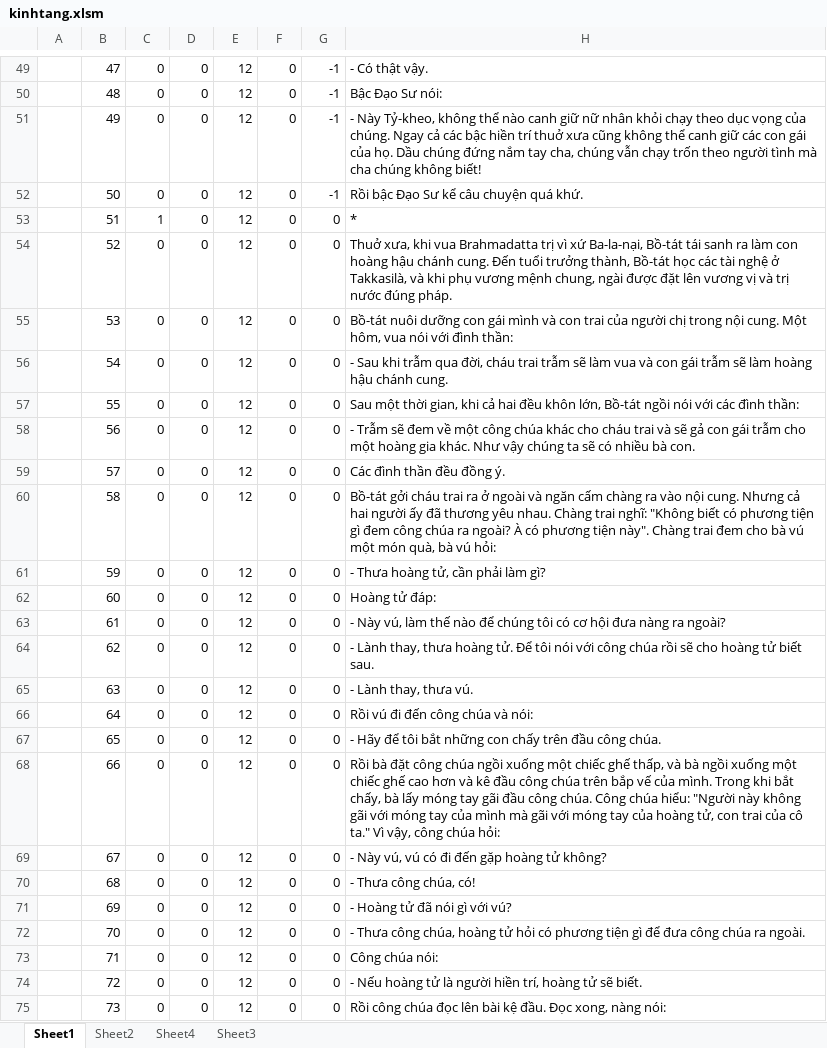
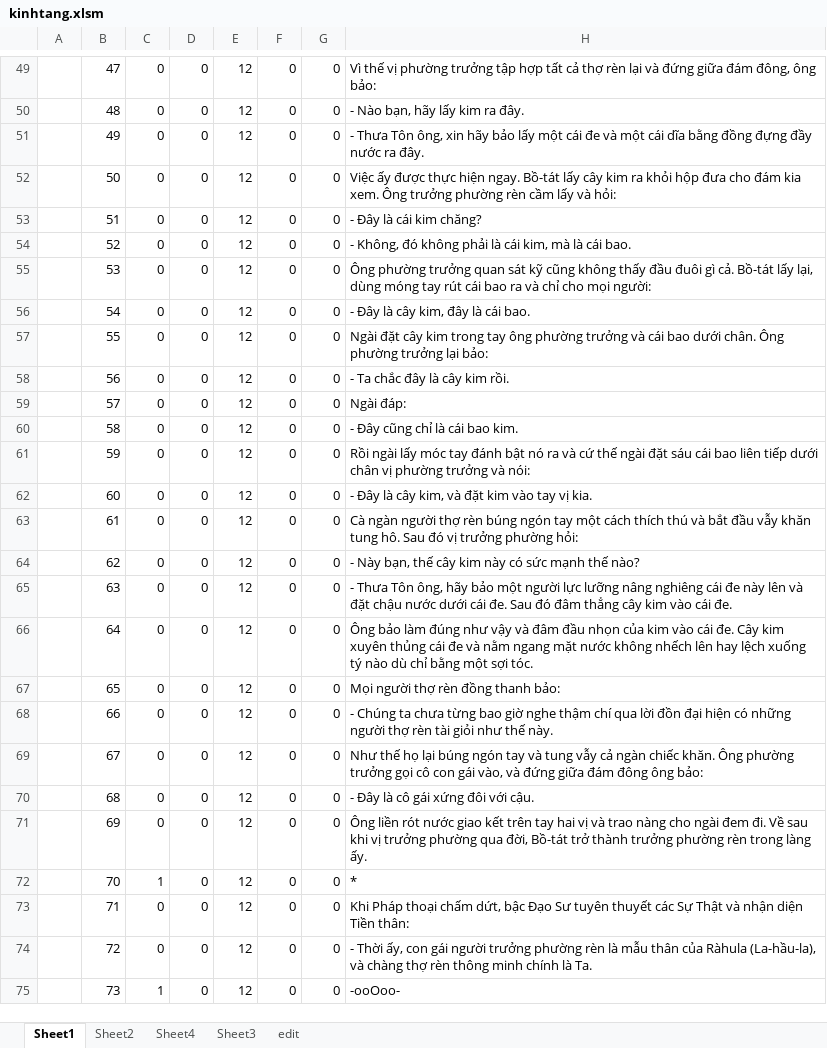
Before and after one commit to khiemnv/utilities, an Excel workbook: KinhPhat/kinhtang.xlsm, sheet Sheet1, drawn as a sheet; only a part is shown, gaps mark what is left out; values as stored, in another font and other column widths than the file's, no borders; charts and pictures not drawn; the diff covers the shown part only; the diff names each change by its address in the sheet, - before the commit and + after, or states it on an @@ line.

Commit message:
edit db

```diff
--- a/KinhPhat/kinhtang.xlsm (sheet Sheet1)
+++ b/KinhPhat/kinhtang.xlsm (sheet Sheet1)
+sheet tab: edit
-G49:G52: -1
+G49:G52: 0
-H49: - Có thật vậy.
+H49: Vì thế vị phường trưởng tập hợp tất cả thợ rèn lại và đứng giữa đám đông, ông bảo:
-H50: Bậc Ðạo Sư nói:
+H50: - Nào bạn, hãy lấy kim ra đây.
-H51: - Này Tỷ-kheo, không thể nào canh giữ nữ nhân khỏi chạy theo dục vọng của chúng. Ngay cả các bậc hiền trí thuở xưa cũng không thể canh giữ các con gái của họ. Dầu chúng đứng nắm tay cha, chúng vẫn chạy trốn theo người tình mà cha chúng không biết!
+H51: - Thưa Tôn ông, xin hãy bảo lấy một cái đe và một cái dĩa bằng đồng đựng đầy nước ra đây.
-H52: Rồi bậc Ðạo Sư kể câu chuyện quá khứ.
+H52: Việc ấy được thực hiện ngay. Bồ-tát lấy cây kim ra khỏi hộp đưa cho đám kia xem. Ông trưởng phường rèn cầm lấy và hỏi:
-C53: 1
+C53: 0
-H53: *
+H53: - Ðây là cái kim chăng?
-H54: Thuở xưa, khi vua Brahmadatta trị vì xứ Ba-la-nại, Bồ-tát tái sanh ra làm con hoàng hậu chánh cung. Ðến tuổi trưởng thành, Bồ-tát học các tài nghệ ở Takkasilà, và khi phụ vương mệnh chung, ngài được đặt lên vương vị và trị nước đúng pháp.
+H54: - Không, đó không phải là cái kim, mà là cái bao.
-H55: Bồ-tát nuôi dưỡng con gái mình và con trai của người chị trong nội cung. Một hôm, vua nói với đình thần:
+H55: Ông phường trưởng quan sát kỹ cũng không thấy đầu đuôi gì cả. Bồ-tát lấy lại, dùng móng tay rút cái bao ra và chỉ cho mọi người:
-H56: - Sau khi trẫm qua đời, cháu trai trẫm sẽ làm vua và con gái trẫm sẽ làm hoàng hậu chánh cung.
+H56: - Ðây là cây kim, đây là cái bao.
-H57: Sau một thời gian, khi cả hai đều khôn lớn, Bồ-tát ngồi nói với các đình thần:
+H57: Ngài đặt cây kim trong tay ông phường trưởng và cái bao dưới chân. Ông phường trưởng lại bảo:
-H58: - Trẫm sẽ đem về một công chúa khác cho cháu trai và sẽ gả con gái trẫm cho một hoàng gia khác. Như vậy chúng ta sẽ có nhiều bà con.
+H58: - Ta chắc đây là cây kim rồi.
-H59: Các đình thần đều đồng ý.
+H59: Ngài đáp:
-H60: Bồ-tát gởi cháu trai ra ở ngoài và ngăn cấm chàng ra vào nội cung. Nhưng cả hai người ấy đã thương yêu nhau. Chàng trai nghĩ: "Không biết có phương tiện gì đem công chúa ra ngoài? À có phương tiện này". Chàng trai đem cho bà vú một món quà, bà vú hỏi:
+H60: - Ðây cũng chỉ là cái bao kim.
-H61: - Thưa hoàng tử, cần phải làm gì?
+H61: Rồi ngài lấy móc tay đánh bật nó ra và cứ thế ngài đặt sáu cái bao liên tiếp dưới chân vị phường trưởng và nói:
-H62: Hoàng tử đáp:
+H62: - Ðây là cây kim, và đặt kim vào tay vị kia.
-H63: - Này vú, làm thế nào để chúng tôi có cơ hội đưa nàng ra ngoài?
+H63: Cà ngàn người thợ rèn búng ngón tay một cách thích thú và bắt đầu vẫy khăn tung hô. Sau đó vị trưởng phường hỏi:
-H64: - Lành thay, thưa hoàng tử. Ðể tôi nói với công chúa rồi sẽ cho hoàng tử biết sau.
+H64: - Này bạn, thế cây kim này có sức mạnh thế nào?
-H65: - Lành thay, thưa vú.
+H65: - Thưa Tôn ông, hãy bảo một người lực lưỡng nâng nghiêng cái đe này lên và đặt chậu nước dưới cái đe. Sau đó đâm thẳng cây kim vào cái đe.
-H66: Rồi vú đi đến công chúa và nói:
+H66: Ông bảo làm đúng như vậy và đâm đầu nhọn của kim vào cái đe. Cây kim xuyên thủng cái đe và nằm ngang mặt nước không nhếch lên hay lệch xuống tý nào dù chỉ bằng một sợi tóc.
-H67: - Hãy để tôi bắt những con chấy trên đầu công chúa.
+H67: Mọi người thợ rèn đồng thanh bảo:
-H68: Rồi bà đặt công chúa ngồi xuống một chiếc ghế thấp, và bà ngồi xuống một chiếc ghế cao hơn và kê đầu công chúa trên bắp vế của mình. Trong khi bắt chấy, bà lấy móng tay gãi đầu công chúa. Công chúa hiểu: "Người này không gãi với móng tay của mình mà gãi với móng tay của hoàng tử, con trai của cô ta." Vì vậy, công chúa hỏi:
+H68: - Chúng ta chưa từng bao giờ nghe thậm chí qua lời đồn đại hiện có những người thợ rèn tài giỏi như thế này.
-H69: - Này vú, vú có đi đến gặp hoàng tử không?
+H69: Như thế họ lại búng ngón tay và tung vẫy cả ngàn chiếc khăn. Ông phường trưởng gọi cô con gái vào, và đứng giữa đám đông ông bảo:
-H70: - Thưa công chúa, có!
+H70: - Ðây là cô gái xứng đôi với cậu.
-H71: - Hoàng tử đã nói gì với vú?
+H71: Ông liền rót nước giao kết trên tay hai vị và trao nàng cho ngài đem đi. Về sau khi vị trưởng phường qua đời, Bồ-tát trở thành trưởng phường rèn trong làng ấy.
-C72: 0
+C72: 1
-H72: - Thưa công chúa, hoàng tử hỏi có phương tiện gì để đưa công chúa ra ngoài.
+H72: *
-H73: Công chúa nói:
+H73: Khi Pháp thoại chấm dứt, bậc Ðạo Sư tuyên thuyết các Sự Thật và nhận diện Tiền thân:
-H74: - Nếu hoàng tử là người hiền trí, hoàng tử sẽ biết.
+H74: - Thời ấy, con gái người trưởng phường rèn là mẫu thân của Ràhula (La-hầu-la), và chàng thợ rèn thông minh chính là Ta.
-C75: 0
+C75: 1
-H75: Rồi công chúa đọc lên bài kệ đầu. Ðọc xong, nàng nói:
+H75: -ooOoo-
```
Also changed, not shown: 234 added rows, 195 edited cells and cell formats elsewhere in this sheet, charts or pictures.
